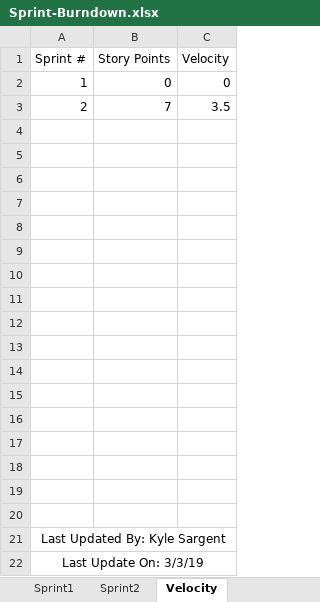
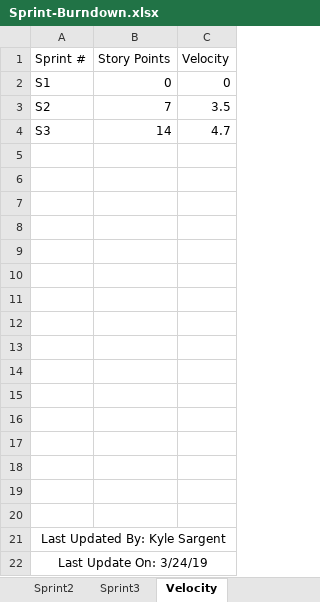
Before and after one commit to KySarge23/LeafDiskAnalyzer, an Excel workbook: documents/Sprint-Burndown.xlsx, sheet Velocity, drawn as a sheet; values as stored, in another font and other column widths than the file's, no borders; charts and pictures not drawn; the diff names each change by its address in the sheet, - before the commit and + after, or states it on an @@ line.

Commit message:
updated sprint burndown for sprint 3 and uploading S3 Retrospect

```diff
--- a/documents/Sprint-Burndown.xlsx (sheet Velocity)
+++ b/documents/Sprint-Burndown.xlsx (sheet Velocity)
+sheet tab: Sprint3
-A2 (Sprint #): 1
+A2 (Sprint #): S1
-A3 (Sprint #): 2
+A3 (Sprint #): S2
-row 4: (empty)
+row 4: S3 | 14 | 4.7
-A22 (Sprint #): Last Update On: 3/3/19
+A22 (Sprint #): Last Update On: 3/24/19
```
Also changed, not shown: sheet Percentage Complete, formulas that keep their value, charts or pictures.
